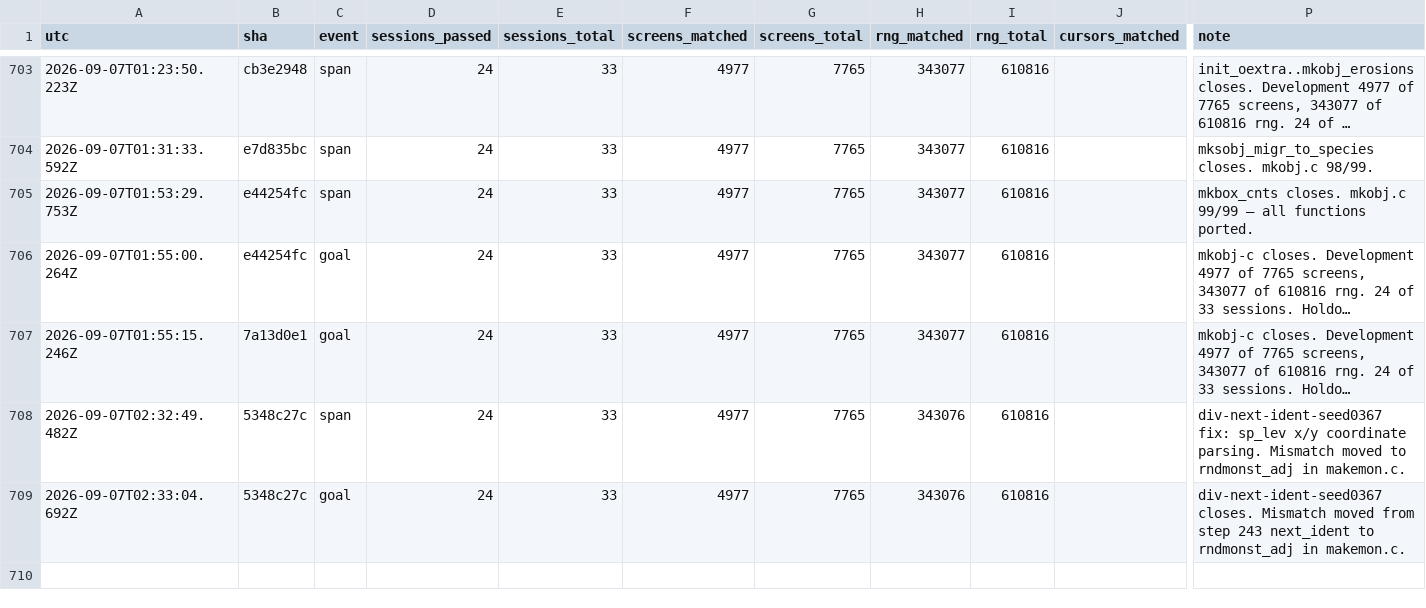
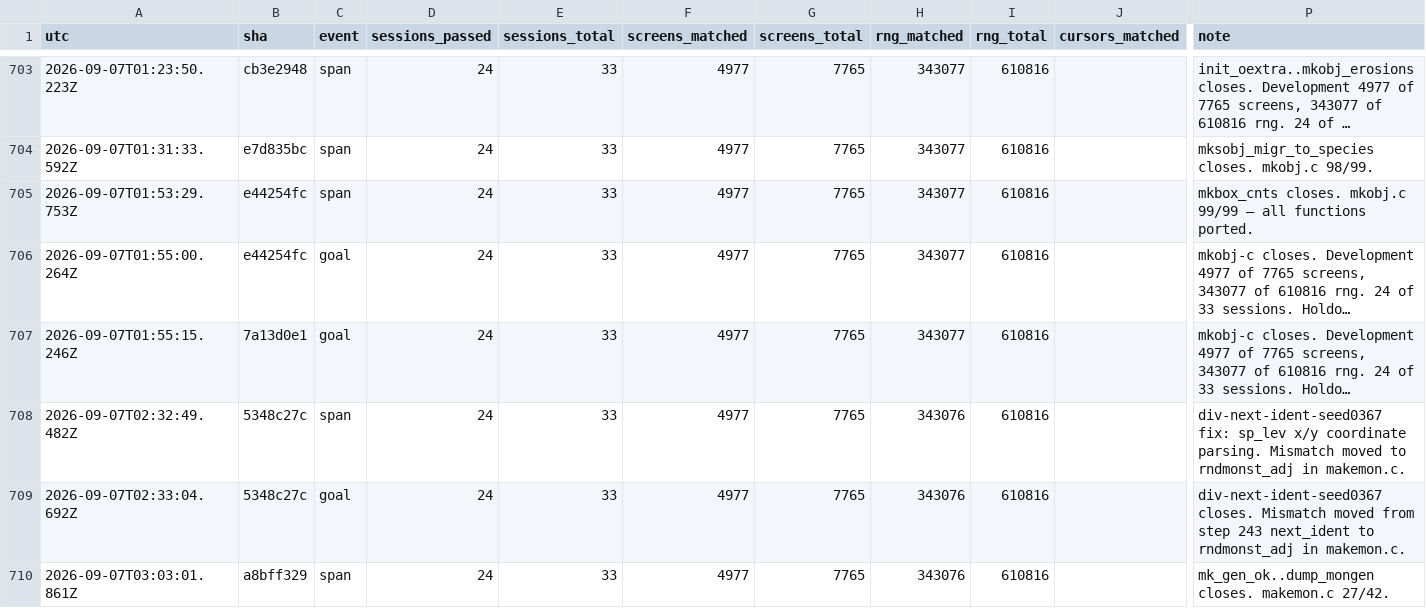
Before and after one commit to vtjeng/teleport-contest, a TSV file: SCORE.tsv, drawn as a sheet; only a part is shown, gaps mark what is left out; long unchanged cells end in …; rows hold the shown columns only; the diff names each change by its address in the sheet, - before the commit and + after, or states it on an @@ line.

```diff
--- a/SCORE.tsv
+++ b/SCORE.tsv
+row 710: 2026-09-07T03:03:01.861Z | a8bff329 | span | 24 | 33 | 4977 | 7765 | 343076 | 610816 |  | mk_gen_ok..dump_mongen closes. makemon.c 27/42.
```
Also changed, not shown: 2 other files.
